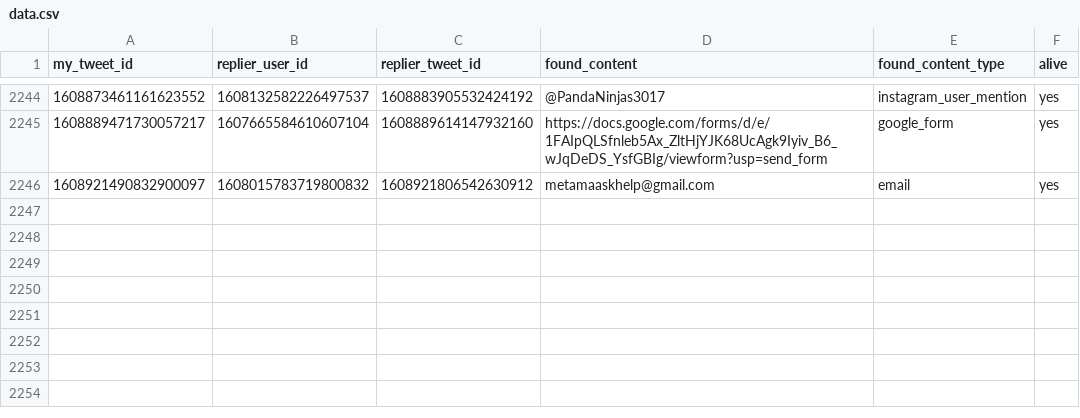
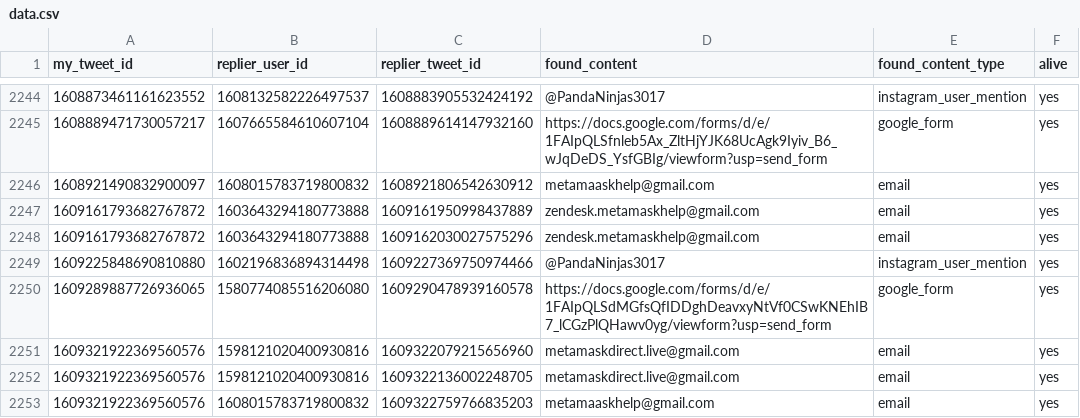
Before and after one commit to thefightagainstmalware/CatPhish, a CSV file: data.csv, drawn as a sheet; only a part is shown, gaps mark what is left out.

Commit message:
Automated commit

```diff
--- a/data.csv
+++ b/data.csv
@@ -2246 +2246,8 @@ my_tweet_id,replier_user_id,replier_tweet_id,found_content,found_content_type,al
 1608921490832900097,1608015783719800832,1608921806542630912,metamaaskhelp@gmail.com,email,yes
+1609161793682767872,1603643294180773888,1609161950998437889,zendesk.metamaskhelp@gmail.com,email,yes
+1609161793682767872,1603643294180773888,1609162030027575296,zendesk.metamaskhelp@gmail.com,email,yes
+1609225848690810880,1602196836894314498,1609227369750974466,@PandaNinjas3017,instagram_user_mention,yes
+1609289887726936065,1580774085516206080,1609290478939160578,https://docs.google.com/forms/d/e/1FAIpQLSdMGfsQfIDDghDeavxyNtVf0CSwKNEhIB7_lCGzPlQHawv0yg/viewform?usp=send_form,google_form,yes
+1609321922369560576,1598121020400930816,1609322079215656960,metamaskdirect.live@gmail.com,email,yes
+1609321922369560576,1598121020400930816,1609322136002248705,metamaskdirect.live@gmail.com,email,yes
+1609321922369560576,1608015783719800832,1609322759766835203,metamaaskhelp@gmail.com,email,yes
```
